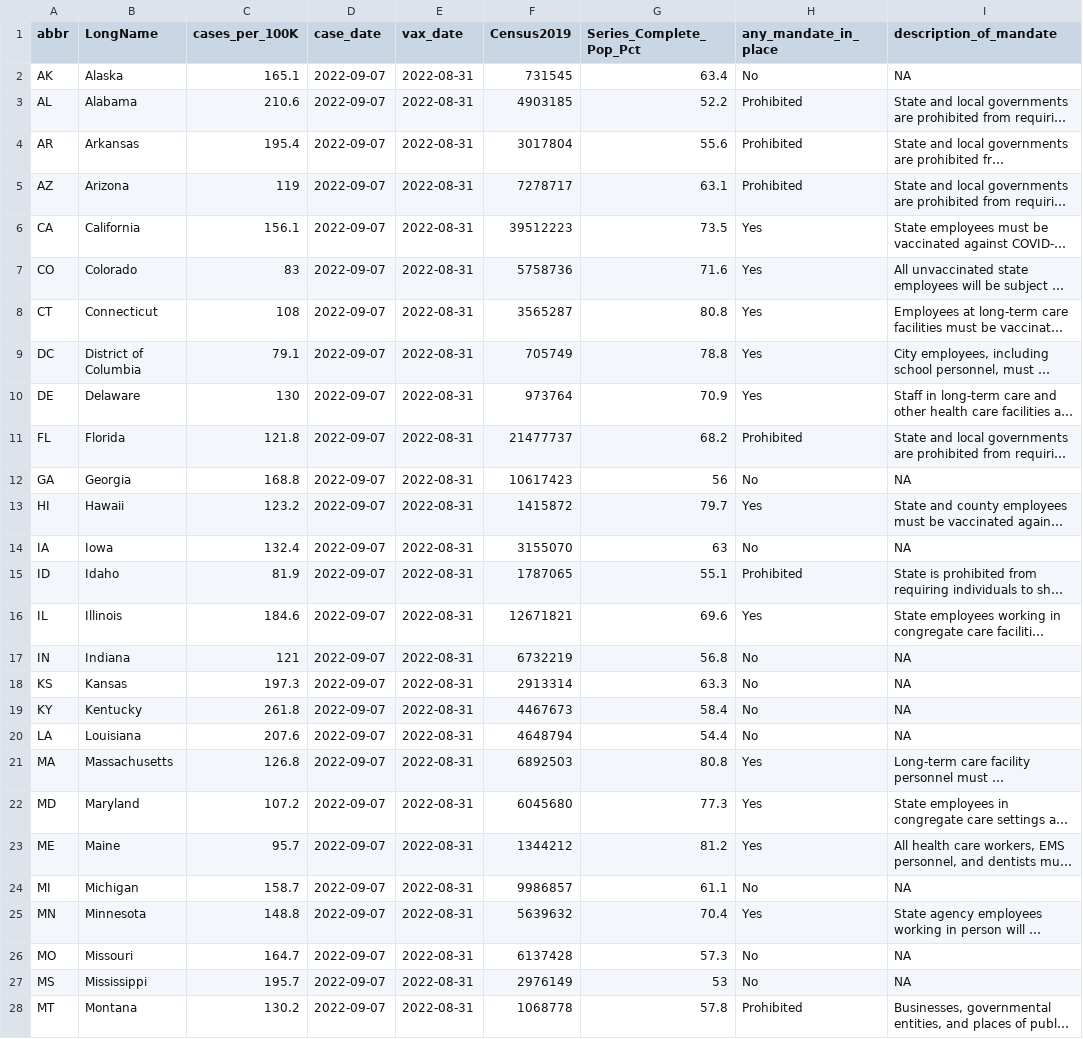
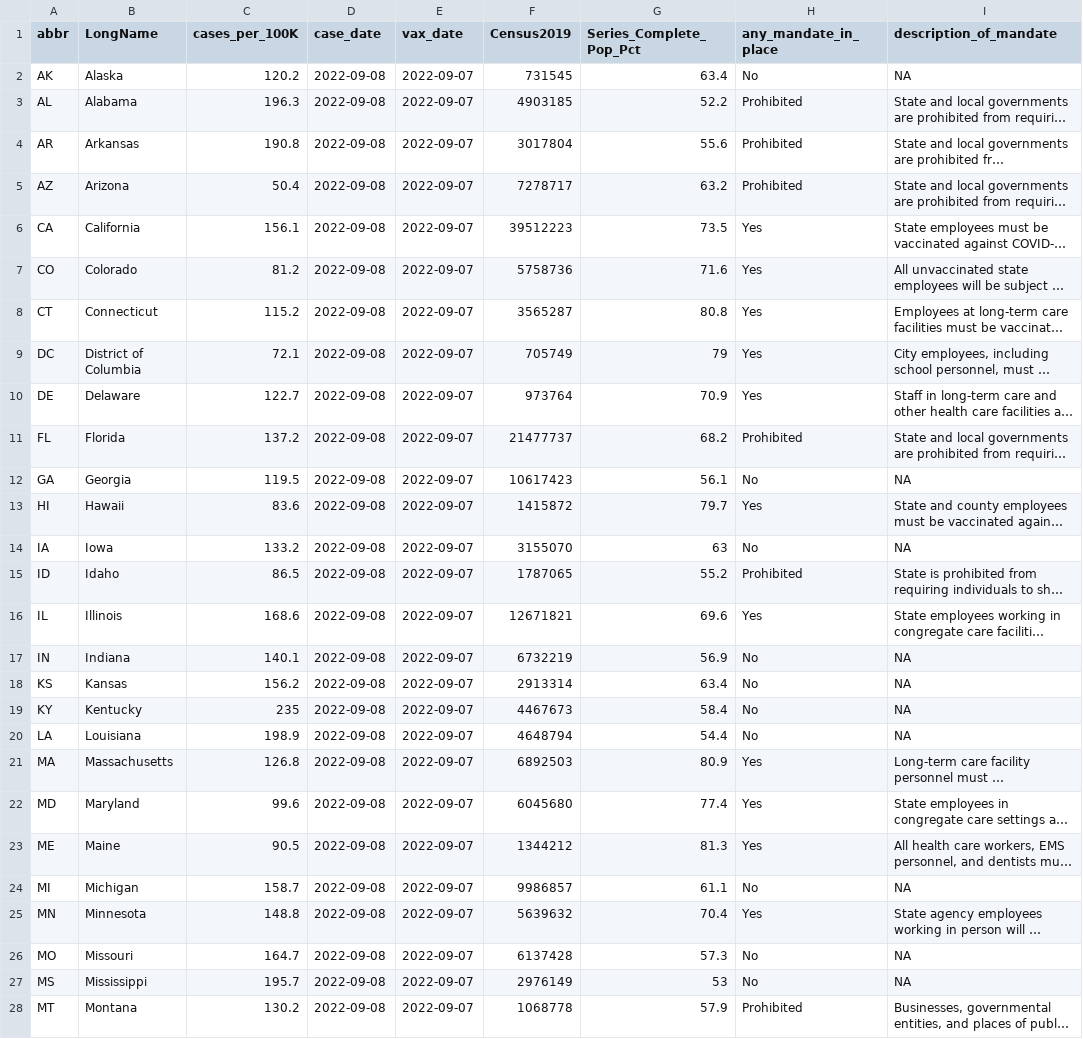
Before and after one commit to Dotdash-Data-Journalism/2021_2022_VWH_covid_vax_travel_maps, a CSV file: visualizations/cdcFull.csv, drawn as a sheet; only a part is shown; long unchanged cells end in …; the diff covers the shown part only; the diff names each change by its address in the sheet, - before the commit and + after, or states it on an @@ line.

```diff
--- a/visualizations/cdcFull.csv
+++ b/visualizations/cdcFull.csv
-C2 (cases_per_100K): 165.1
+C2 (cases_per_100K): 120.2
-D2:D28 (case_date): 2022-09-07
+D2:D28 (case_date): 2022-09-08
-E2:E28 (vax_date): 2022-08-31
+E2:E28 (vax_date): 2022-09-07
-C3 (cases_per_100K): 210.6
+C3 (cases_per_100K): 196.3
-C4 (cases_per_100K): 195.4
+C4 (cases_per_100K): 190.8
-C5 (cases_per_100K): 119
+C5 (cases_per_100K): 50.4
-G5 (Series_Complete_Pop_Pct): 63.1
+G5 (Series_Complete_Pop_Pct): 63.2
-C7 (cases_per_100K): 83
+C7 (cases_per_100K): 81.2
-C8 (cases_per_100K): 108
+C8 (cases_per_100K): 115.2
-C9 (cases_per_100K): 79.1
+C9 (cases_per_100K): 72.1
-G9 (Series_Complete_Pop_Pct): 78.8
+G9 (Series_Complete_Pop_Pct): 79
-C10 (cases_per_100K): 130
+C10 (cases_per_100K): 122.7
-C11 (cases_per_100K): 121.8
+C11 (cases_per_100K): 137.2
-C12 (cases_per_100K): 168.8
+C12 (cases_per_100K): 119.5
-G12 (Series_Complete_Pop_Pct): 56
+G12 (Series_Complete_Pop_Pct): 56.1
-C13 (cases_per_100K): 123.2
+C13 (cases_per_100K): 83.6
-C14 (cases_per_100K): 132.4
+C14 (cases_per_100K): 133.2
-C15 (cases_per_100K): 81.9
+C15 (cases_per_100K): 86.5
-G15 (Series_Complete_Pop_Pct): 55.1
+G15 (Series_Complete_Pop_Pct): 55.2
-C16 (cases_per_100K): 184.6
+C16 (cases_per_100K): 168.6
-C17 (cases_per_100K): 121
+C17 (cases_per_100K): 140.1
-G17 (Series_Complete_Pop_Pct): 56.8
+G17 (Series_Complete_Pop_Pct): 56.9
-C18 (cases_per_100K): 197.3
+C18 (cases_per_100K): 156.2
-G18 (Series_Complete_Pop_Pct): 63.3
+G18 (Series_Complete_Pop_Pct): 63.4
-C19 (cases_per_100K): 261.8
+C19 (cases_per_100K): 235
-C20 (cases_per_100K): 207.6
+C20 (cases_per_100K): 198.9
-G21 (Series_Complete_Pop_Pct): 80.8
+G21 (Series_Complete_Pop_Pct): 80.9
-C22 (cases_per_100K): 107.2
+C22 (cases_per_100K): 99.6
-G22 (Series_Complete_Pop_Pct): 77.3
+G22 (Series_Complete_Pop_Pct): 77.4
-C23 (cases_per_100K): 95.7
+C23 (cases_per_100K): 90.5
-G23 (Series_Complete_Pop_Pct): 81.2
+G23 (Series_Complete_Pop_Pct): 81.3
-G28 (Series_Complete_Pop_Pct): 57.8
+G28 (Series_Complete_Pop_Pct): 57.9
```
Also changed, not shown: 78 edited cells elsewhere in this file.
